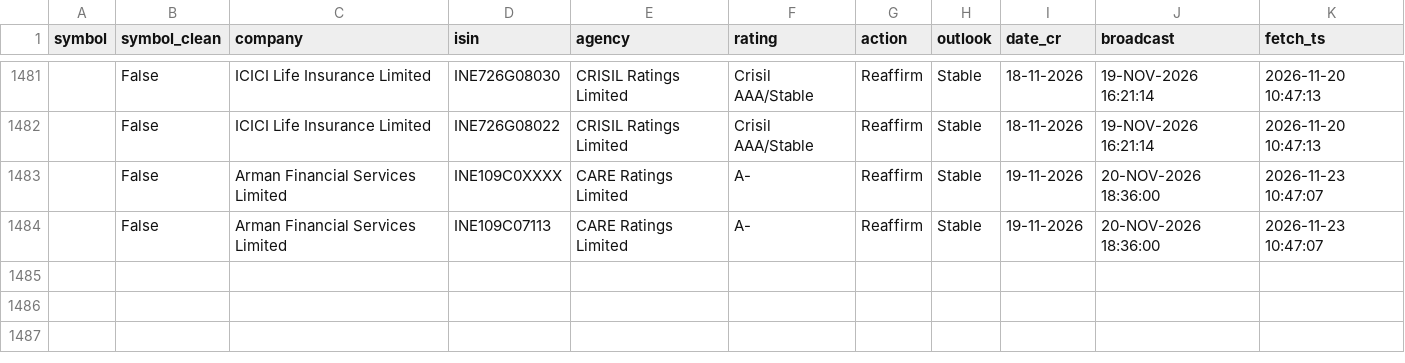
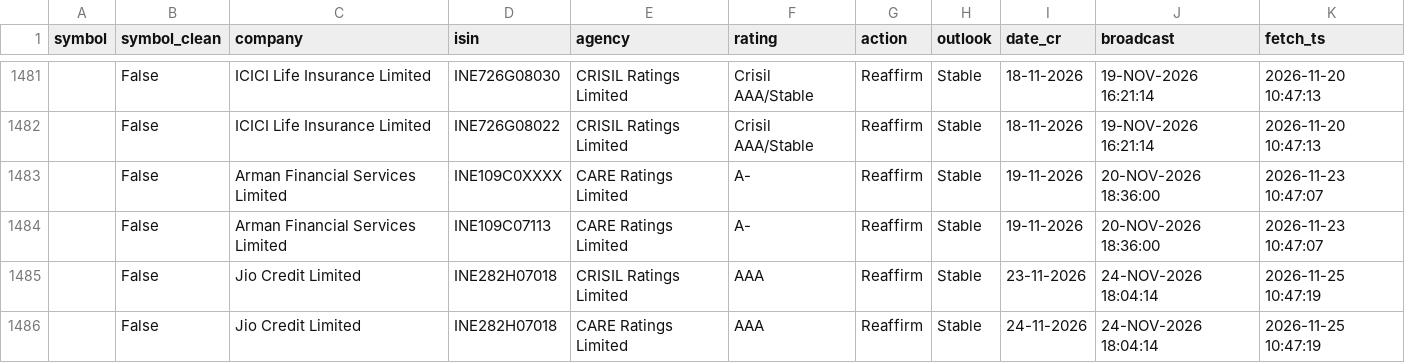
Before and after one commit to kreeshpatel/nifty-satvik, a CSV file: results/ratings_forward.csv, drawn as a sheet; only a part is shown, gaps mark what is left out; the diff names each change by its address in the sheet, - before the commit and + after, or states it on an @@ line.

```diff
--- a/results/ratings_forward.csv
+++ b/results/ratings_forward.csv
+row 1485:  | False | Jio Credit Limited | INE282H07018 | CRISIL Ratings Limited | AAA | Reaffirm | Stable | 23-11-2026 | 24-NOV-2026 18:04:14 | 2026-11-25 10:47:19
+row 1486:  | False | Jio Credit Limited | INE282H07018 | CARE Ratings Limited | AAA | Reaffirm | Stable | 24-11-2026 | 24-NOV-2026 18:04:14 | 2026-11-25 10:47:19
```
Also changed, not shown: 2 other files.
